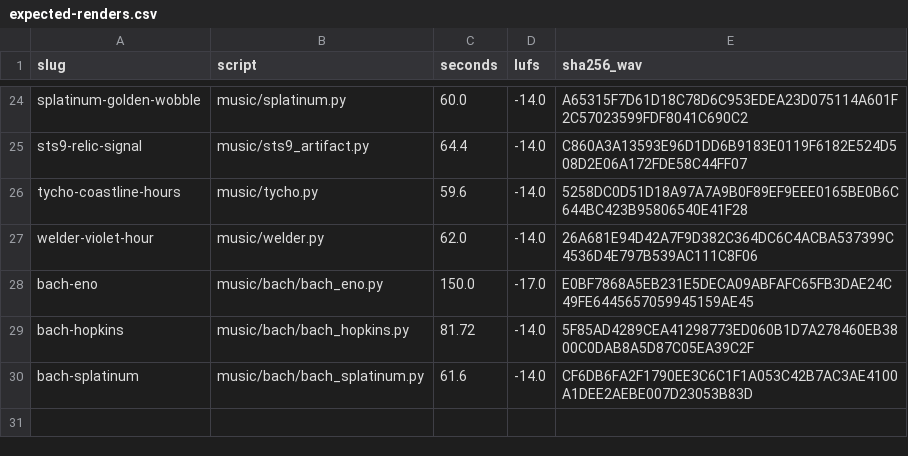
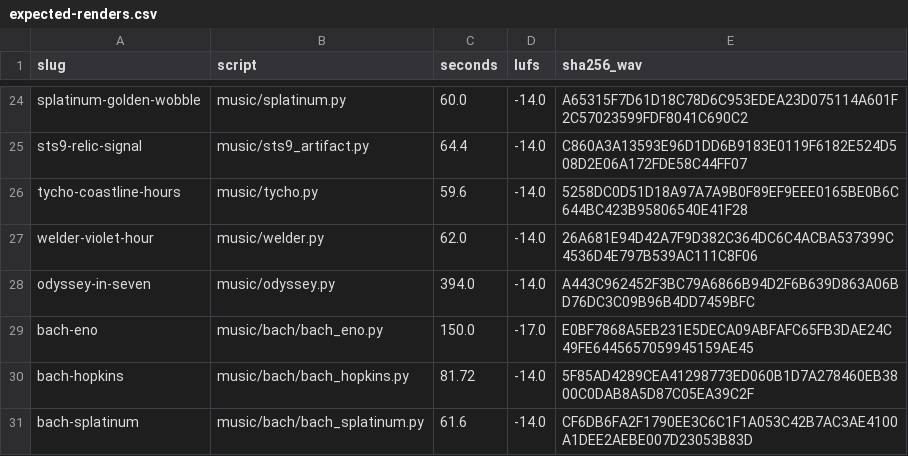
Before and after one commit to areyouinning/FluidTensorAnalytics, a CSV file: music/expected-renders.csv, drawn as a sheet; only a part is shown, gaps mark what is left out; the diff names each change by its address in the sheet, - before the commit and + after, or states it on an @@ line.

```diff
--- a/music/expected-renders.csv
+++ b/music/expected-renders.csv
+row 28: odyssey-in-seven | music/odyssey.py | 394.0 | -14.0 | A443C962452F3BC79A6866B94D2F6B639D863A06BD76DC3C09B96B4DD7459BFC
```
Also changed, not shown: 11 other files.
